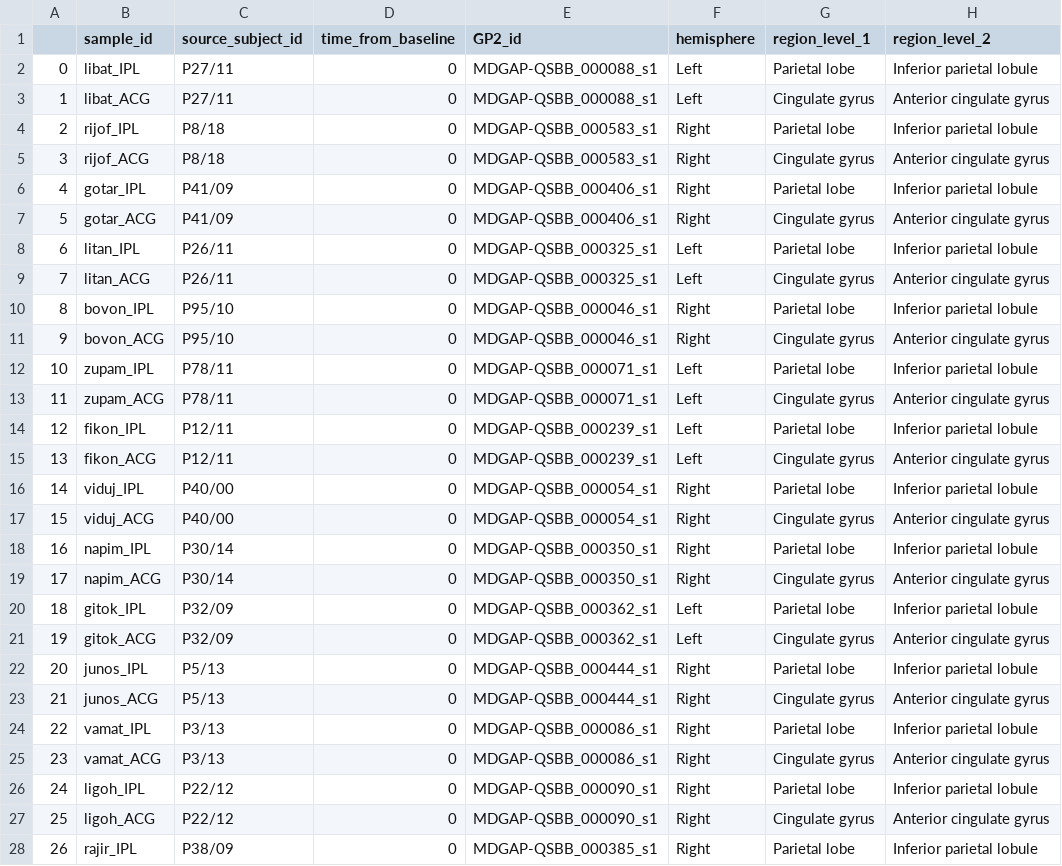
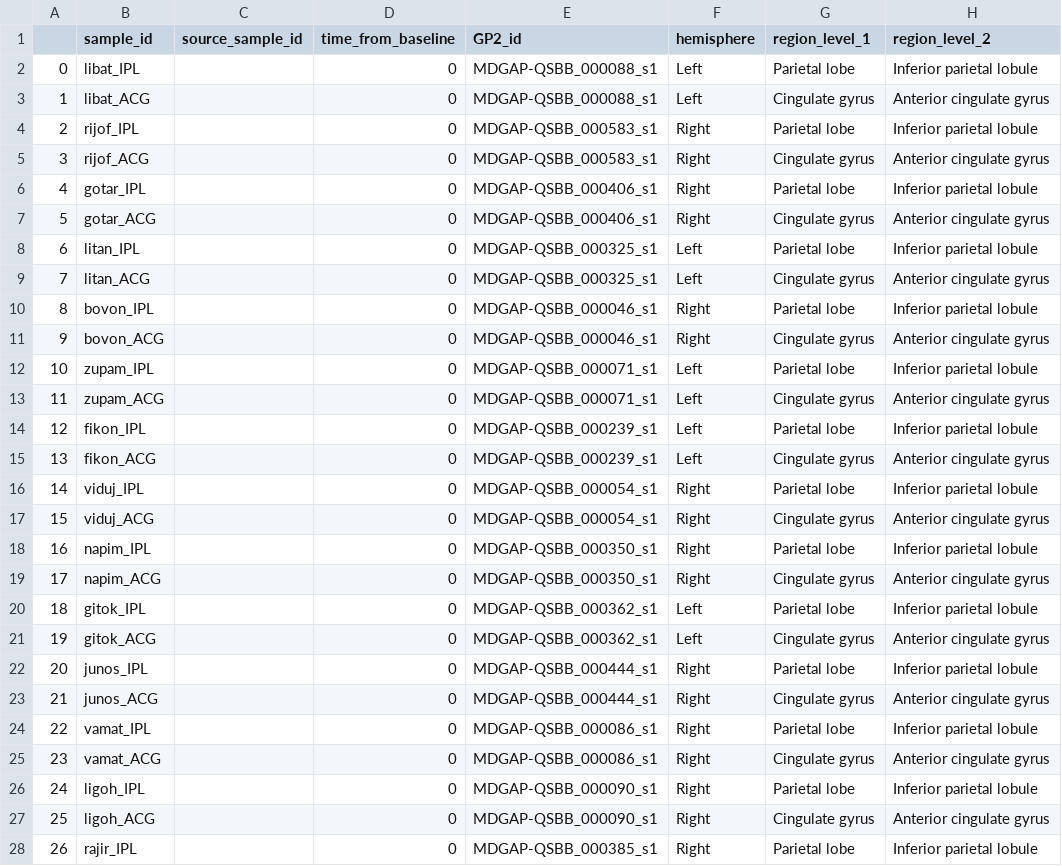
Before and after one commit to ergonyc/meta-clean, a CSV file: clean/team-Hardy/CLINPATH.csv, drawn as a sheet; only a part is shown; the diff covers the shown part only; the diff names each change by its address in the sheet, - before the commit and + after, or states it on an @@ line.

```diff
--- a/clean/team-Hardy/CLINPATH.csv
+++ b/clean/team-Hardy/CLINPATH.csv
-C1: source_subject_id
+C1: source_sample_id
-C2:C3 (source_sample_id): P27/11
+C2:C3 (source_sample_id): (empty)
-C4:C5 (source_sample_id): P8/18
+C4:C5 (source_sample_id): (empty)
-C6:C7 (source_sample_id): P41/09
+C6:C7 (source_sample_id): (empty)
-C8:C9 (source_sample_id): P26/11
+C8:C9 (source_sample_id): (empty)
-C10:C11 (source_sample_id): P95/10
+C10:C11 (source_sample_id): (empty)
-C12:C13 (source_sample_id): P78/11
+C12:C13 (source_sample_id): (empty)
-C14:C15 (source_sample_id): P12/11
+C14:C15 (source_sample_id): (empty)
-C16:C17 (source_sample_id): P40/00
+C16:C17 (source_sample_id): (empty)
-C18:C19 (source_sample_id): P30/14
+C18:C19 (source_sample_id): (empty)
-C20:C21 (source_sample_id): P32/09
+C20:C21 (source_sample_id): (empty)
-C22:C23 (source_sample_id): P5/13
+C22:C23 (source_sample_id): (empty)
-C24:C25 (source_sample_id): P3/13
+C24:C25 (source_sample_id): (empty)
-C26:C27 (source_sample_id): P22/12
+C26:C27 (source_sample_id): (empty)
-C28 (source_sample_id): P38/09
+C28 (source_sample_id): (empty)
```
Also changed, not shown: 101 edited cells elsewhere in this file, clean/team-Hardy/STUDY.csv, 9 other files.
